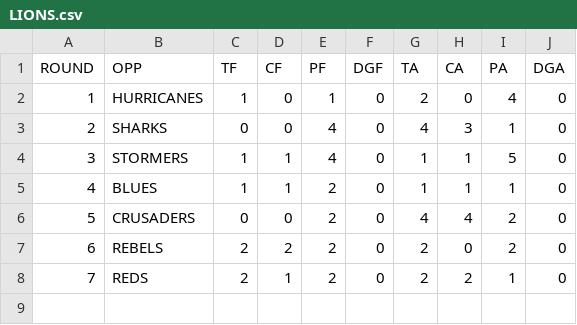
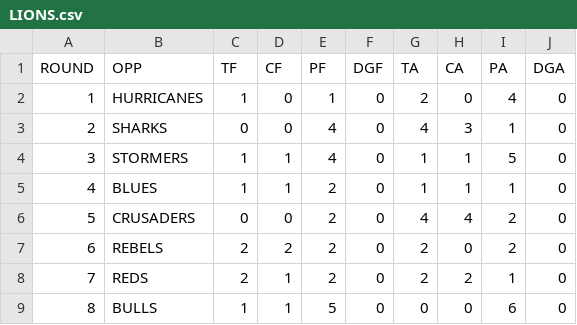
Before and after one commit to JoeJimFlood/SuperRugbyPrediction2015, a CSV file: teamcsvs/LIONS.csv, drawn as a sheet.

```diff
--- a/teamcsvs/LIONS.csv
+++ b/teamcsvs/LIONS.csv
@@ -8 +8,2 @@ ROUND,OPP,TF,CF,PF,DGF,TA,CA,PA,DGA
 7,REDS,2,1,2,0,2,2,1,0
+8,BULLS,1,1,5,0,0,0,6,0
```
Also changed, not shown: teamcsvs/CHIEFS.csv, teamcsvs/SHARKS.csv, 11 other files.
